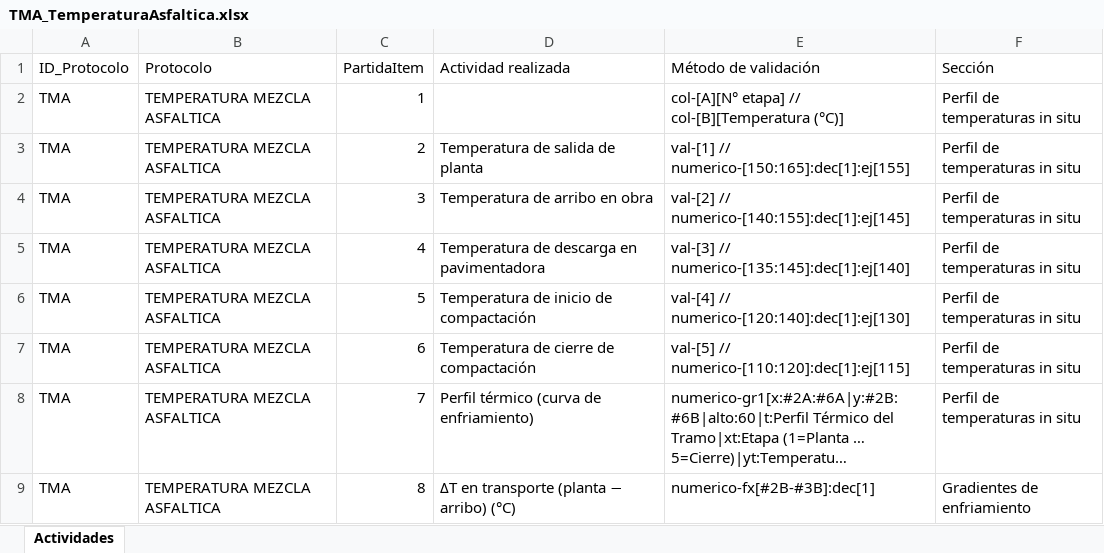
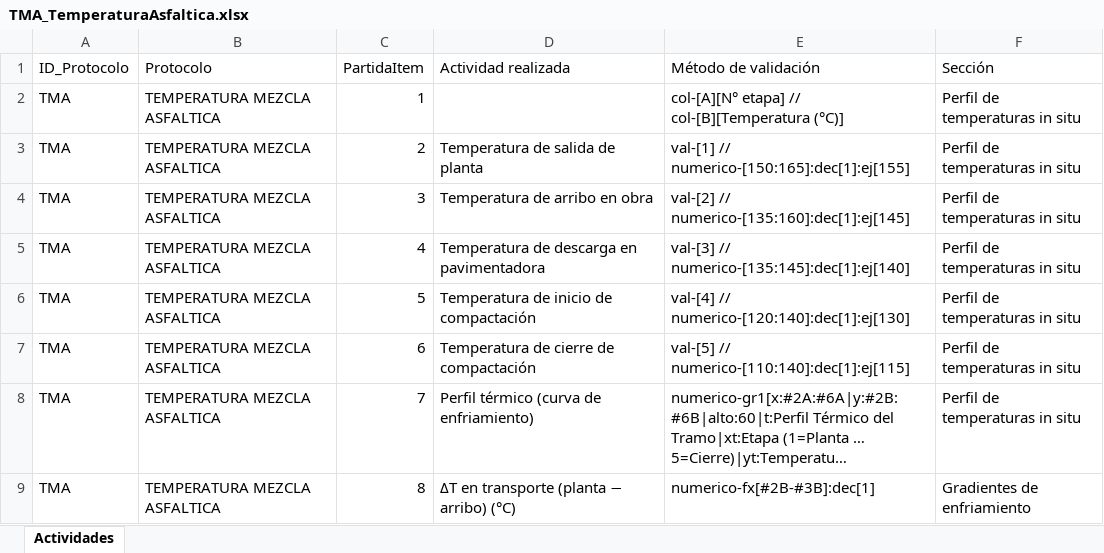
Before and after one commit to daxterqp/QA_QC_AUTOMATIZACION, an Excel workbook: Proyectos Modelo/Proyecto_Carretera/TMA_TemperaturaAsfaltica.xlsx, sheet Actividades, drawn as a sheet; only a part is shown; long unchanged cells end in …; values as stored, in another font and other column widths than the file's, no borders; the diff names each change by its address in the sheet, - before the commit and + after, or states it on an @@ line.

```diff
--- a/Proyectos Modelo/Proyecto_Carretera/TMA_TemperaturaAsfaltica.xlsx (sheet Actividades)
+++ b/Proyectos Modelo/Proyecto_Carretera/TMA_TemperaturaAsfaltica.xlsx (sheet Actividades)
-E4 (Método de validación): val-[2] // numerico-[140:155]:dec[1]:ej[145]
+E4 (Método de validación): val-[2] // numerico-[135:160]:dec[1]:ej[145]
-E7 (Método de validación): val-[5] // numerico-[110:120]:dec[1]:ej[115]
+E7 (Método de validación): val-[5] // numerico-[110:140]:dec[1]:ej[115]
```
Also changed, not shown: 1 other file.
